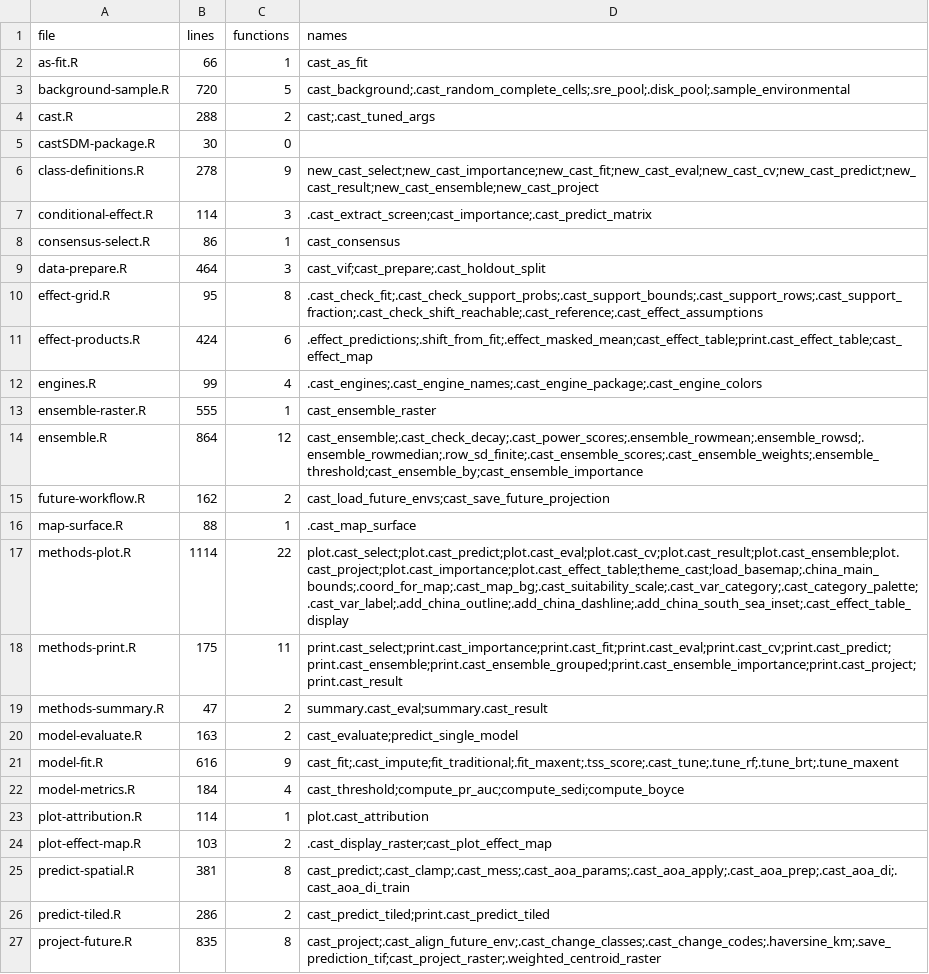
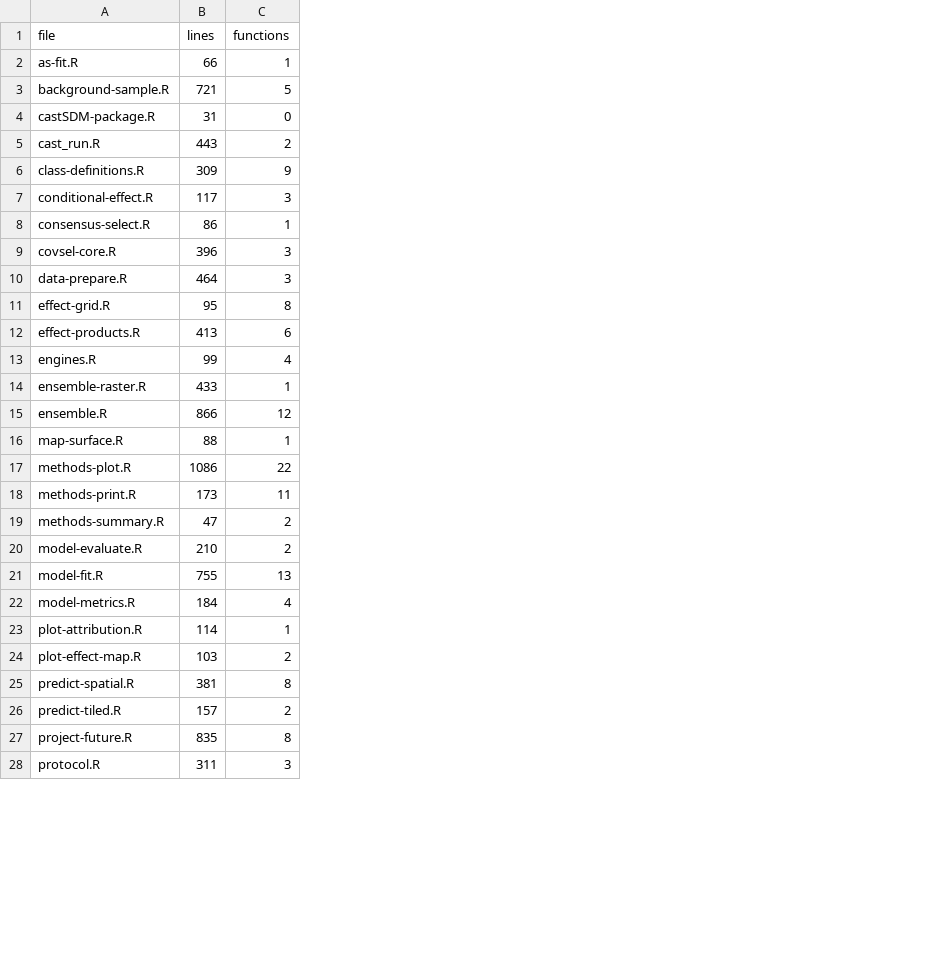
Before and after one commit to EldonQ/castSDM, a CSV file: tools/workflows/source_module_inventory.csv, drawn as a sheet; only a part is shown; removed rows and columns are numbered as before the commit, all else as after; the diff covers the shown part only; the diff names each change by its address in the sheet, - before the commit and + after, or states it on an @@ line.

Commit message:
fix: stream raster outputs and enforce prediction contracts

```diff
--- a/tools/workflows/source_module_inventory.csv
+++ b/tools/workflows/source_module_inventory.csv
-column D (names), rows 2-3: cast_as_fit | cast_background;.cast_random_complete_cells;.sre_pool;.disk_pool;.sample_environmental; rows 6-14: new_cast_select;new_cast_importance;new_cast_fit;new_cast_eval;new_cast_cv;new_cast_predict;new_cast_result;new_cast_ensemble;new_cast_project | .cast_extract_screen;cast_importance;.cast_predict_matrix | cast_consensus | cast_vif;cast_prepare;.cast_holdout_split | .cast_check_fit;.cast_check_support_probs;.cast_support_bounds;.cast_support_rows;.cast_support_fraction;.cast_check_shift_reachable;.cast_reference;.cast_effect_assumptions | .effect_predictions;.shift_from_fit;.effect_masked_mean;cast_effect_table;print.cast_effect_table;cast_effect_map | .cast_engines;.cast_engine_names;.cast_engine_package;.cast_engine_colors | cast_ensemble_raster | cast_ensemble;.cast_check_decay;.cast_power_scores;.ensemble_rowmean;.ensemble_rowsd;.ensemble_rowmedian;.row_sd_finite;.cast_ensemble_scores;.cast_ensemble_weights;.ensemble_threshold;cast_ensemble_by;cast_ensemble_importance; rows 16-27: .cast_map_surface | plot.cast_select;plot.cast_predict;plot.cast_eval;plot.cast_cv;plot.cast_result;plot.cast_ensemble;plot.cast_project;plot.cast_importance;plot.cast_effect_table;theme_cast;load_basemap;.china_main_bounds;.coord_for_map;.cast_map_bg;.cast_suitability_scale;.cast_var_category;.cast_category_palette;.cast_var_label;.add_china_outline;.add_china_dashline;.add_china_south_sea_inset;.cast_effect_table_display | print.cast_select;print.cast_importance;print.cast_fit;print.cast_eval;print.cast_cv;print.cast_predict;print.cast_ensemble;print.cast_ensemble_grouped;print.cast_ensemble_importance;print.cast_project;print.cast_result | summary.cast_eval;summary.cast_result | cast_evaluate;predict_single_model | cast_fit;.cast_impute;fit_traditional;.fit_maxent;.tss_score;.cast_tune;.tune_rf;.tune_brt;.tune_maxent | cast_threshold;compute_pr_auc;compute_sedi;compute_boyce | plot.cast_attribution | .cast_display_raster;cast_plot_effect_map | cast_predict;.cast_clamp;.cast_mess;.cast_aoa_params;.cast_aoa_apply;.cast_aoa_prep;.cast_aoa_di;.cast_aoa_di_train | cast_predict_tiled;print.cast_predict_tiled | cast_project;.cast_align_future_env;.cast_change_classes;.cast_change_codes;.haversine_km;.save_prediction_tif;cast_project_raster;.weighted_centroid_raster
-B3 (lines): 720
+B3 (lines): 721
-row 4: cast.R | 288 | 2 | cast;.cast_tuned_args
-B4 (lines): 30
+B4 (lines): 31
+row 5: cast_run.R | 443 | 2
-B6 (lines): 278
+B6 (lines): 309
-B7 (lines): 114
+B7 (lines): 117
+row 9: covsel-core.R | 396 | 3
-B12 (lines): 424
+B12 (lines): 413
-B14 (lines): 555
+B14 (lines): 433
-B15 (lines): 864
+B15 (lines): 866
-row 15: future-workflow.R | 162 | 2 | cast_load_future_envs;cast_save_future_projection
-B17 (lines): 1114
+B17 (lines): 1086
-B18 (lines): 175
+B18 (lines): 173
-B20 (lines): 163
+B20 (lines): 210
-B21 (lines): 616
+B21 (lines): 755
-C21 (functions): 9
+C21 (functions): 13
-B26 (lines): 286
+B26 (lines): 157
+row 28: protocol.R | 311 | 3
```
Also changed, not shown: 1 added row and 8 edited cells elsewhere in this file, tools/workflows/function_call_inventory.csv, tools/workflows/internal_call_edges.csv, 40 other files.
